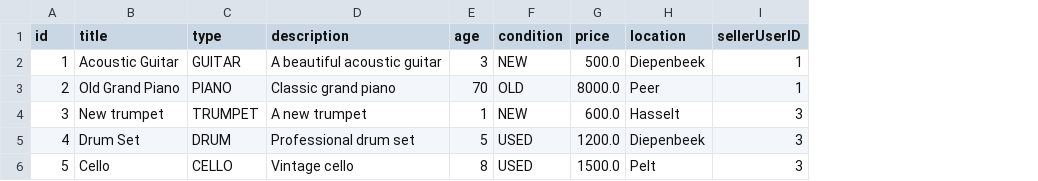
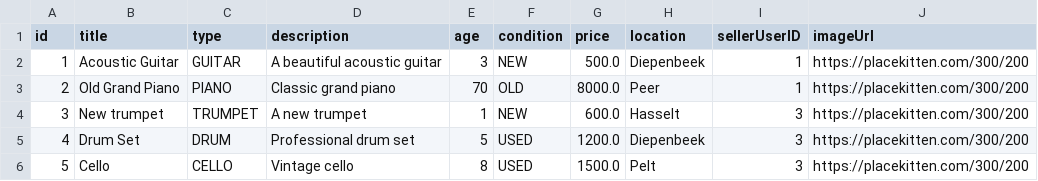
Before and after one commit to LarsGielen/CLOUD_Services, a CSV file: GraphQL-InstrumentLibraryAPI/src/Data/InstrumentPosts.csv, drawn as a sheet; the diff names each change by its address in the sheet, - before the commit and + after, or states it on an @@ line.

Commit message:
Add Remove and add instrument towebsite

```diff
--- a/GraphQL-InstrumentLibraryAPI/src/Data/InstrumentPosts.csv
+++ b/GraphQL-InstrumentLibraryAPI/src/Data/InstrumentPosts.csv
+column J (imageUrl), rows 2-6: all https://placekitten.com/300/200
```
Also changed, not shown: 15 other files.
